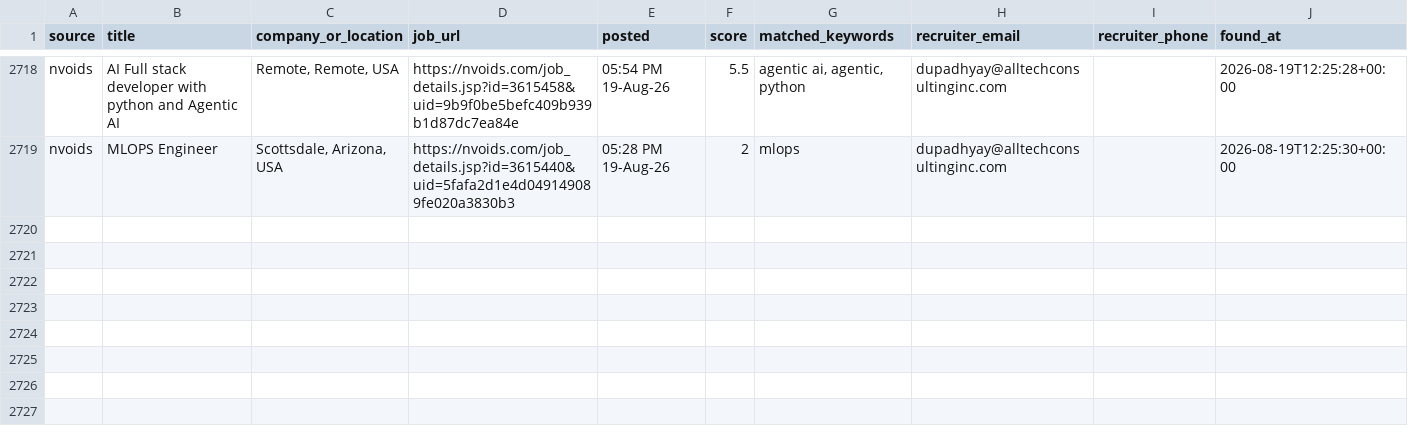
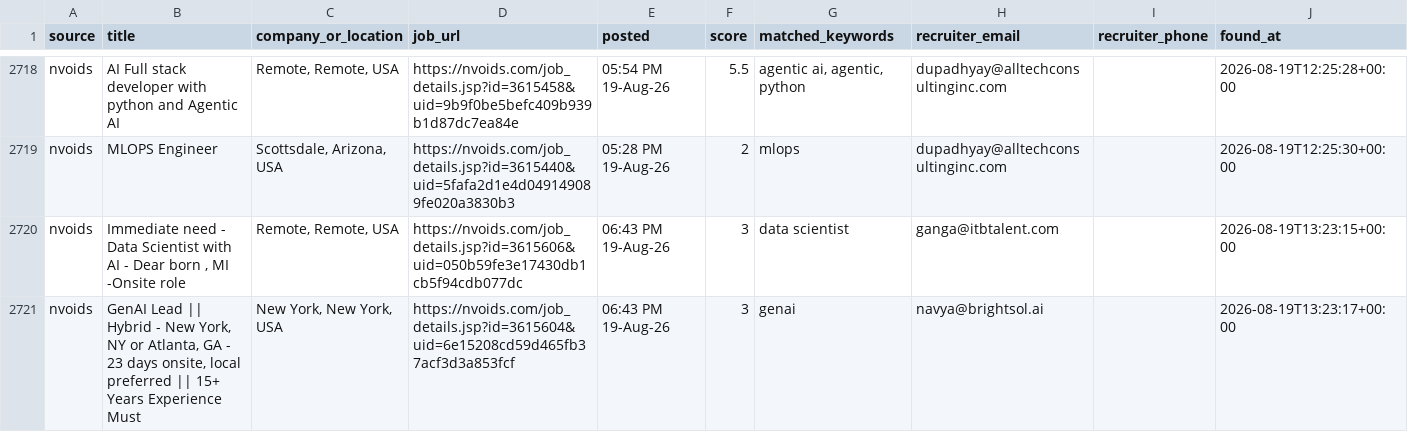
Before and after one commit to niharika2104/contract-job-tracker, a CSV file: data/jobs.csv, drawn as a sheet; only a part is shown, gaps mark what is left out; the diff names each change by its address in the sheet, - before the commit and + after, or states it on an @@ line.

```diff
--- a/data/jobs.csv
+++ b/data/jobs.csv
+row 2720: nvoids | Immediate need - Data Scientist with AI - Dear born , MI -Onsite role | Remote, Remote, USA | https://nvoids.com/job_details.jsp?id=3615606&uid=050b59fe3e17430db1cb5f94cdb077dc | 06:43 PM 19-Aug-26 | 3 | data scientist | ganga@itbtalent.com |  | 2026-08-19T13:23:15+00:00
+row 2721: nvoids | GenAI Lead || Hybrid - New York, NY or Atlanta, GA - 23 days onsite, local preferred || 15+ Years Experience Must | New York, New York, USA | https://nvoids.com/job_details.jsp?id=3615604&uid=6e15208cd59d465fb37acf3d3a853fcf | 06:43 PM 19-Aug-26 | 3 | genai | navya@brightsol.ai |  | 2026-08-19T13:23:17+00:00
```
Also changed, not shown: 1 other file.
